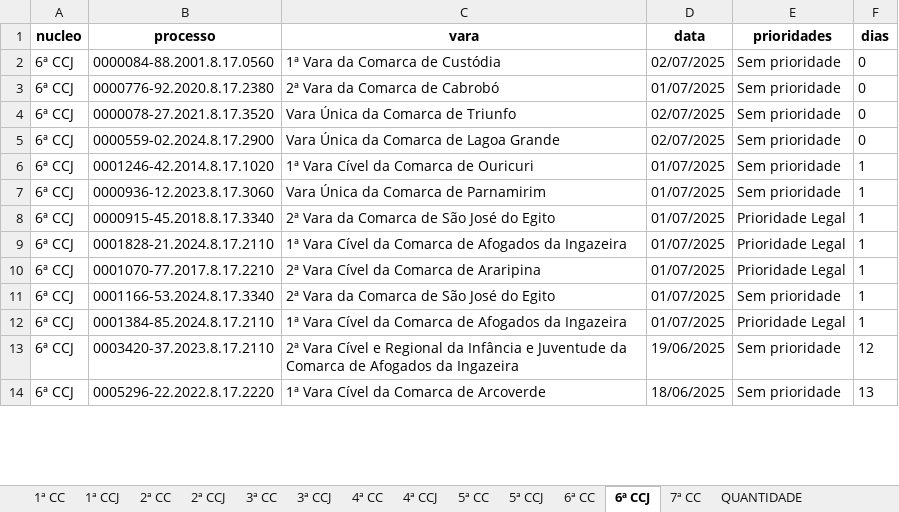
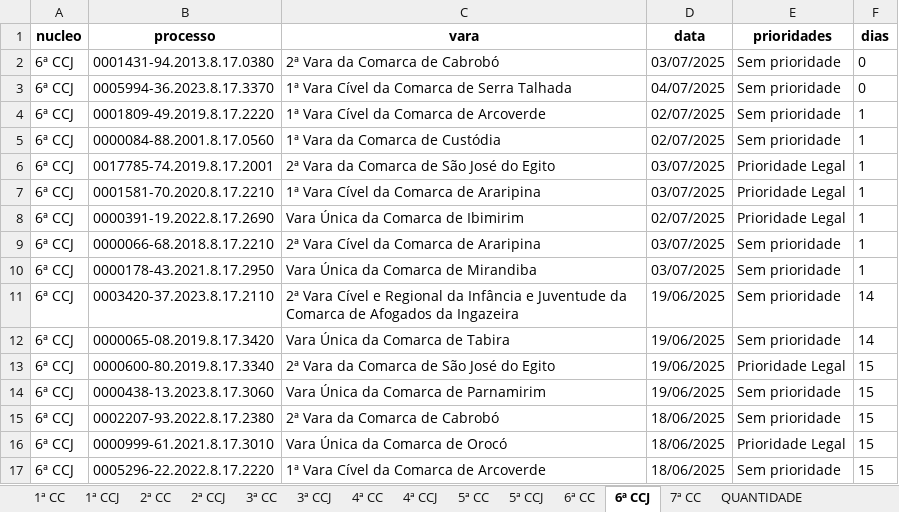
Before and after one commit to Fasri/analise_de, an Excel workbook: final_tempo_real.xlsx, sheet 6ª CCJ, drawn as a sheet; only a part is shown; values as stored, in another font and other column widths than the file's, no borders; removed rows and columns are numbered as before the commit, all else as after; the diff covers the shown part only; the diff names each change by its address in the sheet, - before the commit and + after, or states it on an @@ line.

```diff
--- a/final_tempo_real.xlsx (sheet 6ª CCJ)
+++ b/final_tempo_real.xlsx (sheet 6ª CCJ)
-row 2: 6ª CCJ | 0000084-88.2001.8.17.0560 | 1ª Vara da Comarca de Custódia | 02/07/2025 | Sem prioridade | 0
-B2 (processo): 0000776-92.2020.8.17.2380
+B2 (processo): 0001431-94.2013.8.17.0380
-D2 (data): 01/07/2025
+D2 (data): 03/07/2025
-row 4: 6ª CCJ | 0000078-27.2021.8.17.3520 | Vara Única da Comarca de Triunfo | 02/07/2025 | Sem prioridade | 0
-B3 (processo): 0000559-02.2024.8.17.2900
+B3 (processo): 0005994-36.2023.8.17.3370
-C3 (vara): Vara Única da Comarca de Lagoa Grande
+C3 (vara): 1ª Vara Cível da Comarca de Serra Talhada
-D3 (data): 02/07/2025
+D3 (data): 04/07/2025
-B4 (processo): 0001246-42.2014.8.17.1020
+B4 (processo): 0001809-49.2019.8.17.2220
-C4 (vara): 1ª Vara Cível da Comarca de Ouricuri
+C4 (vara): 1ª Vara Cível da Comarca de Arcoverde
-D4:D5 (data): 01/07/2025
+D4:D5 (data): 02/07/2025
-B5 (processo): 0000936-12.2023.8.17.3060
+B5 (processo): 0000084-88.2001.8.17.0560
-C5 (vara): Vara Única da Comarca de Parnamirim
+C5 (vara): 1ª Vara da Comarca de Custódia
-B6 (processo): 0000915-45.2018.8.17.3340
+B6 (processo): 0017785-74.2019.8.17.2001
-D6:D7 (data): 01/07/2025
+D6:D7 (data): 03/07/2025
-B7 (processo): 0001828-21.2024.8.17.2110
+B7 (processo): 0001581-70.2020.8.17.2210
-C7 (vara): 1ª Vara Cível da Comarca de Afogados da Ingazeira
+C7 (vara): 1ª Vara Cível da Comarca de Araripina
-B8 (processo): 0001070-77.2017.8.17.2210
+B8 (processo): 0000391-19.2022.8.17.2690
-C8 (vara): 2ª Vara Cível da Comarca de Araripina
+C8 (vara): Vara Única da Comarca de Ibimirim
-D8 (data): 01/07/2025
+D8 (data): 02/07/2025
-B9 (processo): 0001166-53.2024.8.17.3340
+B9 (processo): 0000066-68.2018.8.17.2210
-C9 (vara): 2ª Vara da Comarca de São José do Egito
+C9 (vara): 2ª Vara Cível da Comarca de Araripina
-D9:D10 (data): 01/07/2025
+D9:D10 (data): 03/07/2025
-B10 (processo): 0001384-85.2024.8.17.2110
+B10 (processo): 0000178-43.2021.8.17.2950
-C10 (vara): 1ª Vara Cível da Comarca de Afogados da Ingazeira
+C10 (vara): Vara Única da Comarca de Mirandiba
-E10 (prioridades): Prioridade Legal
+E10 (prioridades): Sem prioridade
-F11 (dias): 12
+F11 (dias): 14
+row 12: 6ª CCJ | 0000065-08.2019.8.17.3420 | Vara Única da Comarca de Tabira | 19/06/2025 | Sem prioridade | 14
+row 13: 6ª CCJ | 0000600-80.2019.8.17.3340 | 2ª Vara da Comarca de São José do Egito | 19/06/2025 | Prioridade Legal | 15
+row 14: 6ª CCJ | 0000438-13.2023.8.17.3060 | Vara Única da Comarca de Parnamirim | 19/06/2025 | Sem prioridade | 15
+row 15: 6ª CCJ | 0002207-93.2022.8.17.2380 | 2ª Vara da Comarca de Cabrobó | 18/06/2025 | Sem prioridade | 15
+row 16: 6ª CCJ | 0000999-61.2021.8.17.3010 | Vara Única da Comarca de Orocó | 18/06/2025 | Prioridade Legal | 15
-F17 (dias): 13
+F17 (dias): 15
```
Also changed, not shown: other rows of this sheet, sheet CONSOLIDADO, sheet 7ª CC, sheet 1ª CC, sheet 2ª CC, sheet 5ª CC, sheet 4ª CC, 8 more sheets, alerta_processos.xlsx, quantidade_processos.xlsx, 3 other files.
